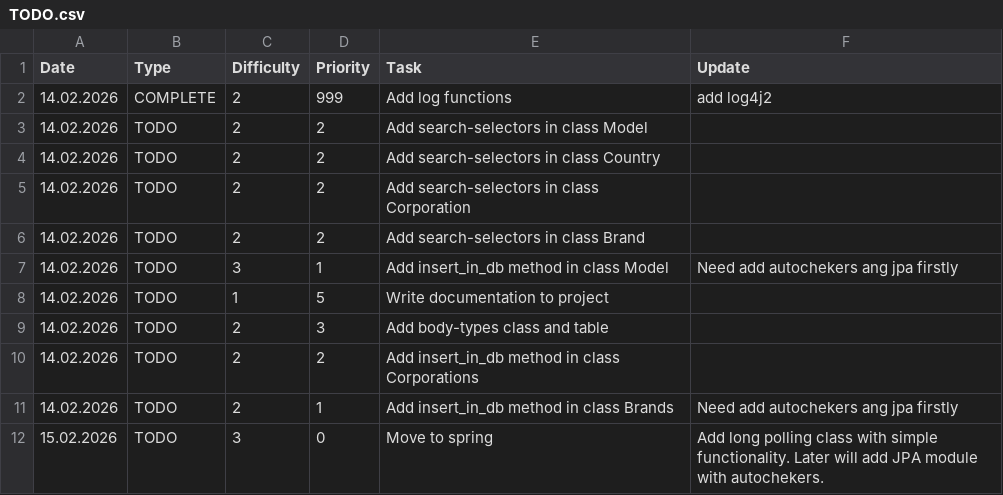
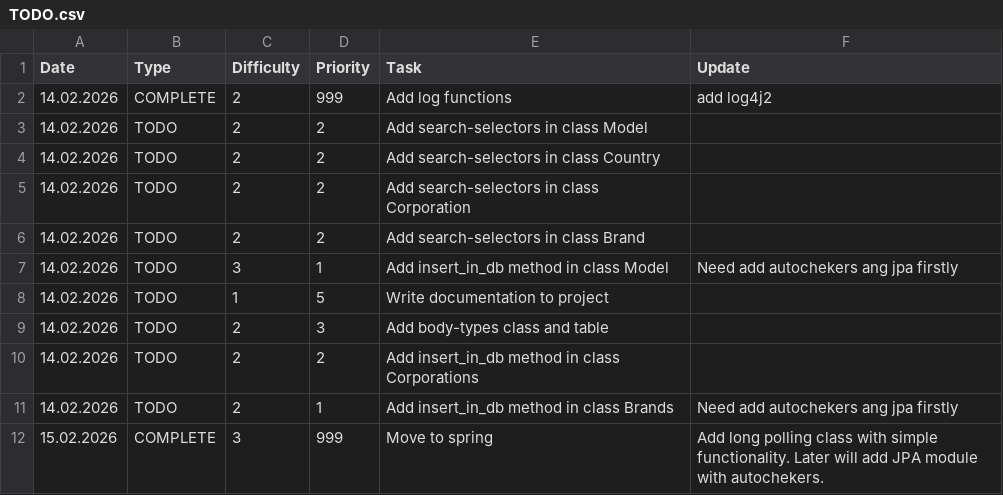
Before and after one commit to alwayssecondbot/RightSwipeBot, a CSV file: TODO.csv, drawn as a sheet.

```diff
--- a/TODO.csv
+++ b/TODO.csv
@@ -11,2 +11,2 @@ Date|Type|Difficulty|Priority|Task|Update
 14.02.2026|TODO|2|1|Add insert_in_db method in class Brands|Need add autochekers ang jpa firstly
-15.02.2026|TODO|3|0|Move to spring|Add long polling class with simple functionality. Later will add JPA module with autochekers.
+15.02.2026|COMPLETE|3|999|Move to spring|Add long polling class with simple functionality. Later will add JPA module with autochekers.
```
Also changed, not shown: 18 other files.
